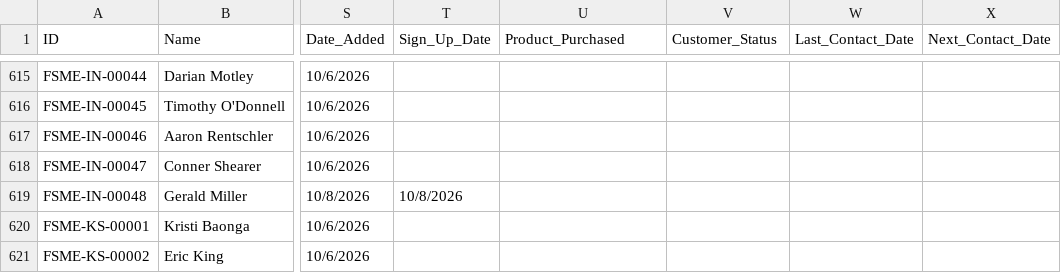
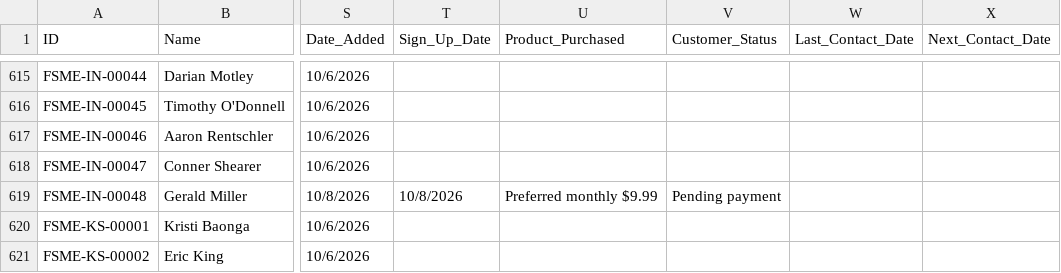
Before and after one commit to novernmanagement-coder/FSME-Tools, a CSV file: FoodSafetyMadeEasy/FSME Proctor Directory.csv, drawn as a sheet; only a part is shown, gaps mark what is left out; the diff names each change by its address in the sheet, - before the commit and + after, or states it on an @@ line.

Commit message:
Preferred signup started: Gerald Miller (FSME-IN-00048)

```diff
--- a/FoodSafetyMadeEasy/FSME Proctor Directory.csv
+++ b/FoodSafetyMadeEasy/FSME Proctor Directory.csv
-U619 (Product_Purchased): (empty)
+U619 (Product_Purchased): Preferred monthly $9.99
-V619 (Customer_Status): (empty)
+V619 (Customer_Status): Pending payment
```
